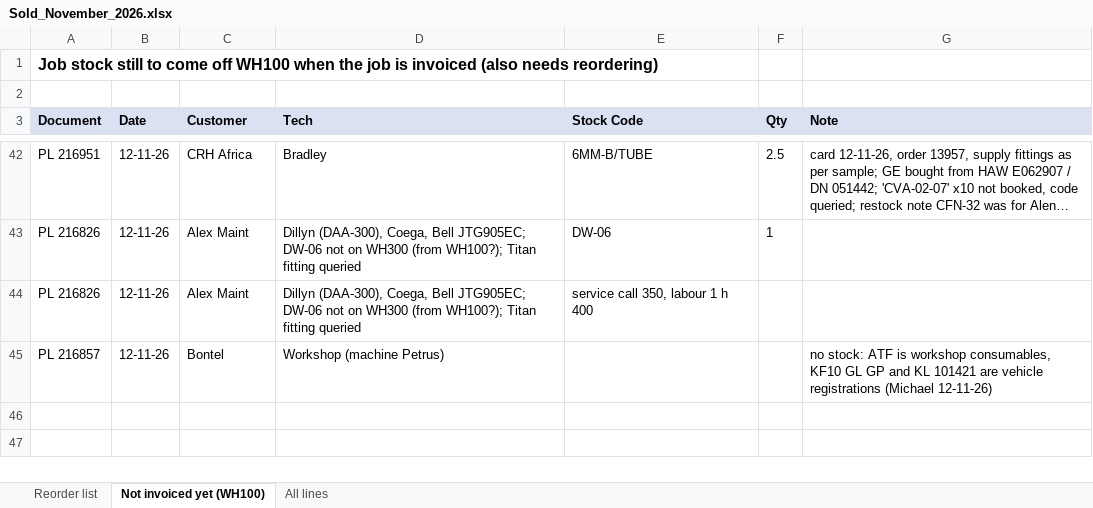
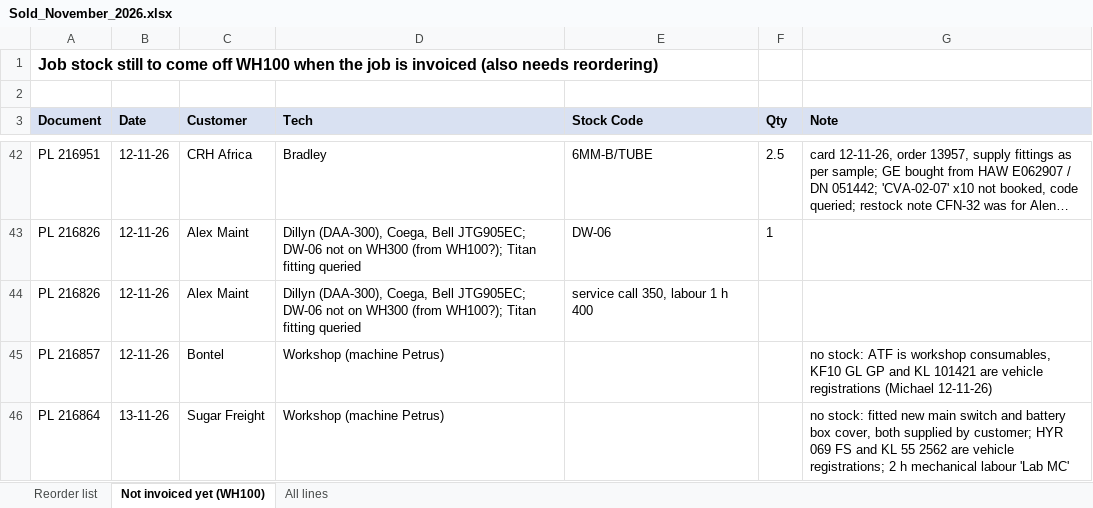
Before and after one commit to MichaelB1300/Pirtek-stock---live, an Excel workbook: Sold_November_2026.xlsx, sheet Not invoiced yet (WH100), drawn as a sheet; only a part is shown, gaps mark what is left out; long unchanged cells end in …; values as stored, in another font and other column widths than the file's, no borders; the diff names each change by its address in the sheet, - before the commit and + after, or states it on an @@ line.

```diff
--- a/Sold_November_2026.xlsx (sheet Not invoiced yet (WH100))
+++ b/Sold_November_2026.xlsx (sheet Not invoiced yet (WH100))
+row 46: PL 216864 | 13-11-26 | Sugar Freight | Workshop (machine Petrus) |  |  | no stock: fitted new main switch and battery box cover, both supplied by customer; HYR 069 FS and KL 55 2562 are vehicle registrations; 2 h mechanical labour 'Lab MC'
```
Also changed, not shown: 2 other files.
